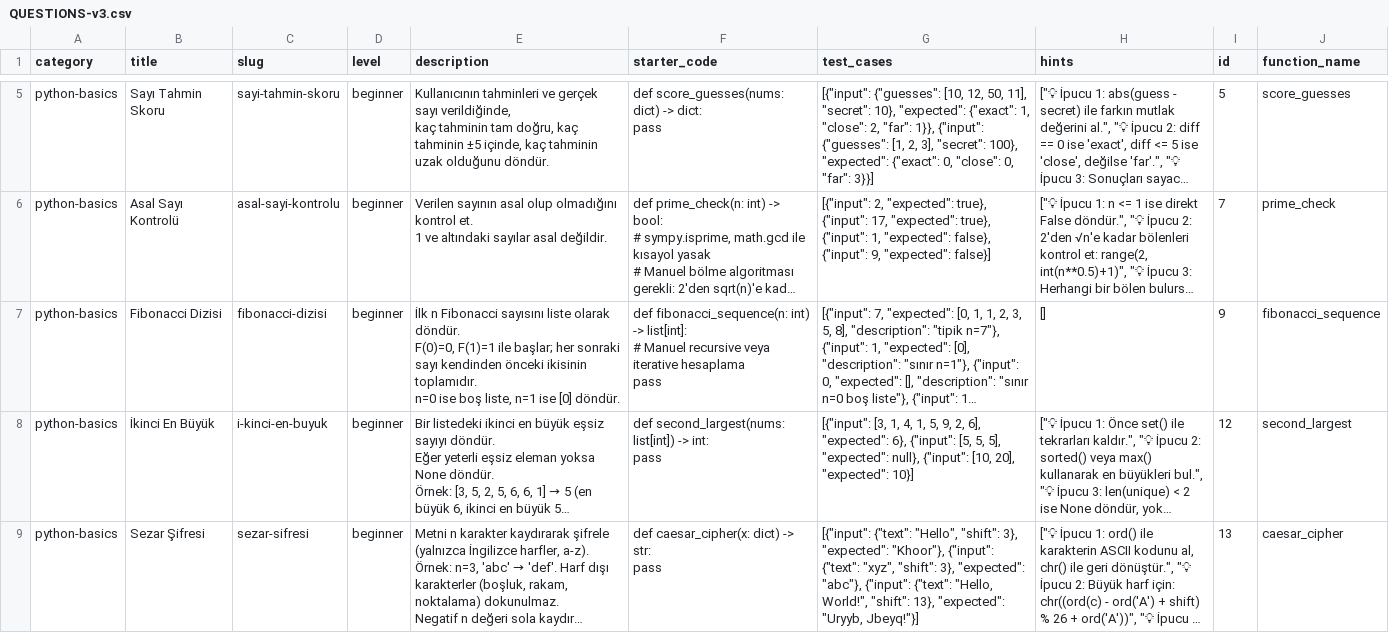
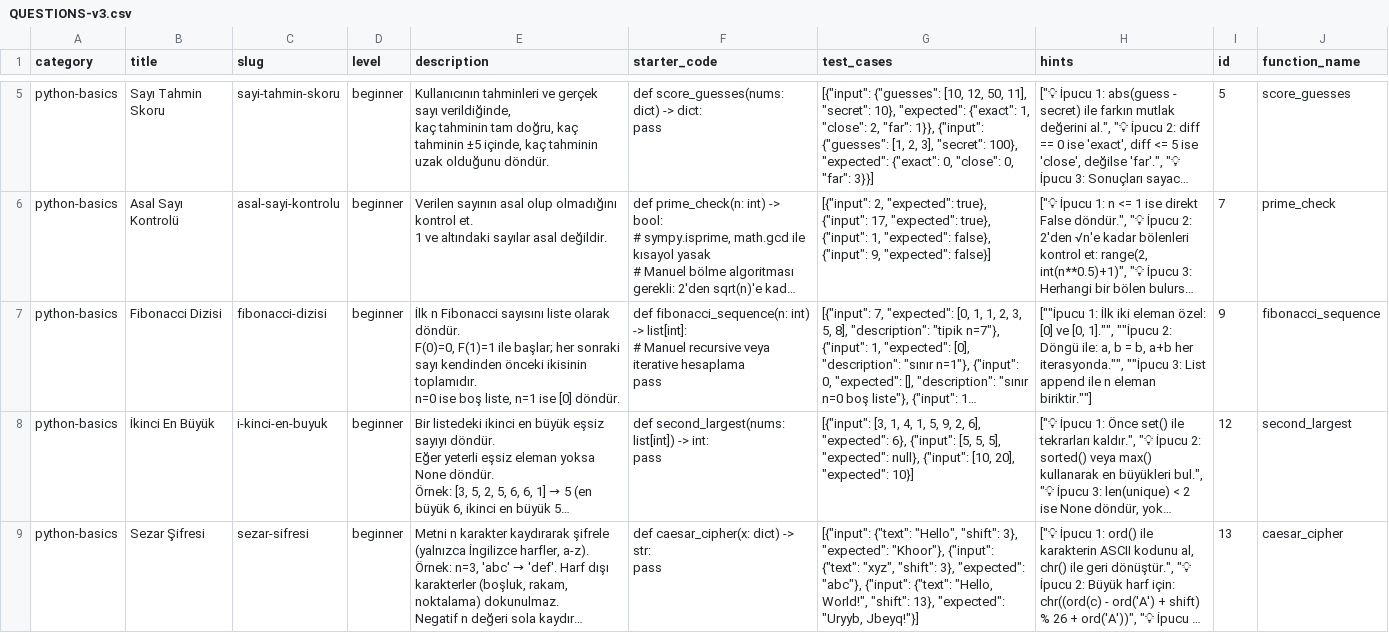
Before and after one commit to kaleminkuheylani/pymulakat-backend, a CSV file: data/QUESTIONS-v3.csv, drawn as a sheet; only a part is shown, gaps mark what is left out; long unchanged cells end in …; the diff covers the shown part only; the diff names each change by its address in the sheet, - before the commit and + after, or states it on an @@ line.

```diff
--- a/data/QUESTIONS-v3.csv
+++ b/data/QUESTIONS-v3.csv
-H7 (hints): []
+H7 (hints): [""İpucu 1: İlk iki eleman özel: [0] ve [0, 1]."", ""İpucu 2: Döngü ile: a, b = b, a+b her iterasyonda."", ""İpucu 3: List append ile n eleman biriktir.""]
```
Also changed, not shown: 5 removed rows and 38 edited cells elsewhere in this file, 1 other file.
